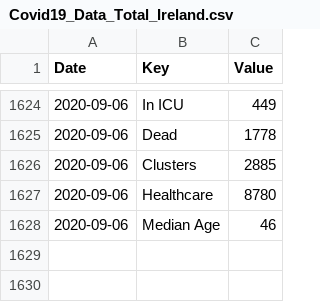
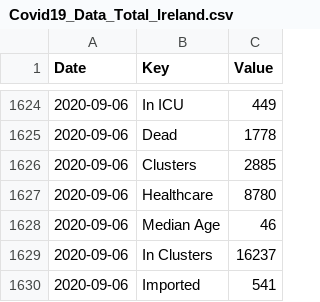
Before and after one commit to DavideMagno/IrelandCovidData, a CSV file: Covid19_Data_Total_Ireland.csv, drawn as a sheet; only a part is shown, gaps mark what is left out.

```diff
--- a/Covid19_Data_Total_Ireland.csv
+++ b/Covid19_Data_Total_Ireland.csv
@@ -1628 +1628,3 @@
 2020-09-06,"Median Age",46
+2020-09-06,"In Clusters",16237
+2020-09-06,"Imported",541
```
Also changed, not shown: Covid19_Data_Positive_Characteristics.csv.
